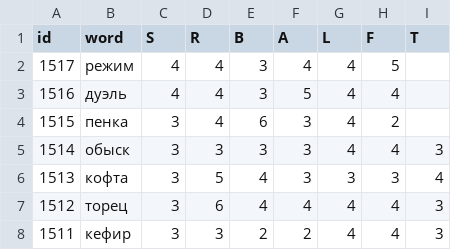
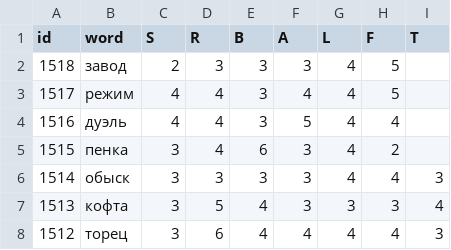
Before and after one commit to 1209090/wordle, a CSV file: wordle.csv, drawn as a sheet; only a part is shown; the shorter side is filled out with more unchanged rows; the diff names each change by its address in the sheet, - before the commit and + after, or states it on an @@ line.

Commit message:
1518 завод

```diff
--- a/wordle.csv
+++ b/wordle.csv
+row 2: 1518 | завод | 2 | 3 | 3 | 3 | 4 | 5
```
Also changed, not shown: stats.csv.
